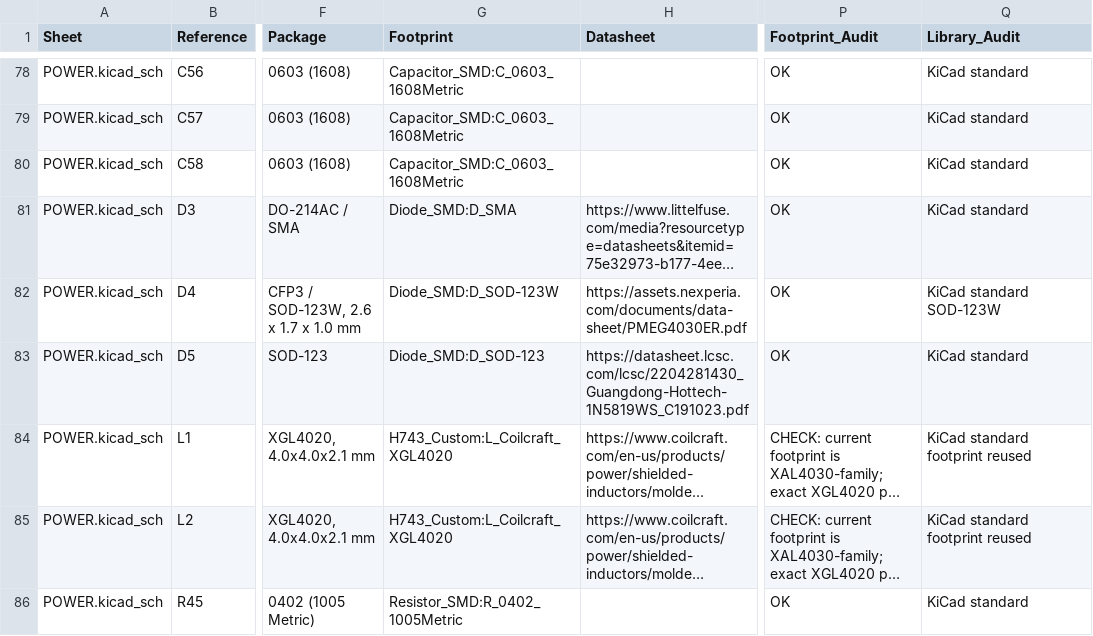
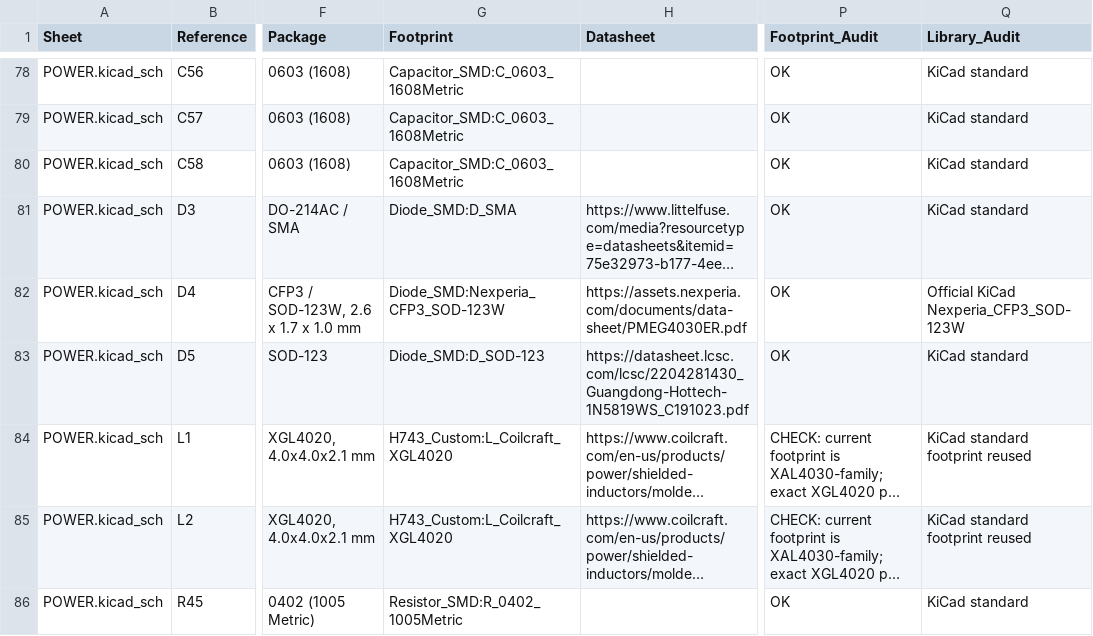
Before and after one commit to OliviezGit/FC_01, a CSV file: BOM_DigiKey.csv, drawn as a sheet; only a part is shown, gaps mark what is left out; long unchanged cells end in …; the diff names each change by its address in the sheet, - before the commit and + after, or states it on an @@ line.

Commit message:
align D4 BOM footprint with official KiCad CFP3

```diff
--- a/BOM_DigiKey.csv
+++ b/BOM_DigiKey.csv
-G82 (Footprint): Diode_SMD:D_SOD-123W
+G82 (Footprint): Diode_SMD:Nexperia_CFP3_SOD-123W
-Q82 (Library_Audit): KiCad standard SOD-123W
+Q82 (Library_Audit): Official KiCad Nexperia_CFP3_SOD-123W
```
